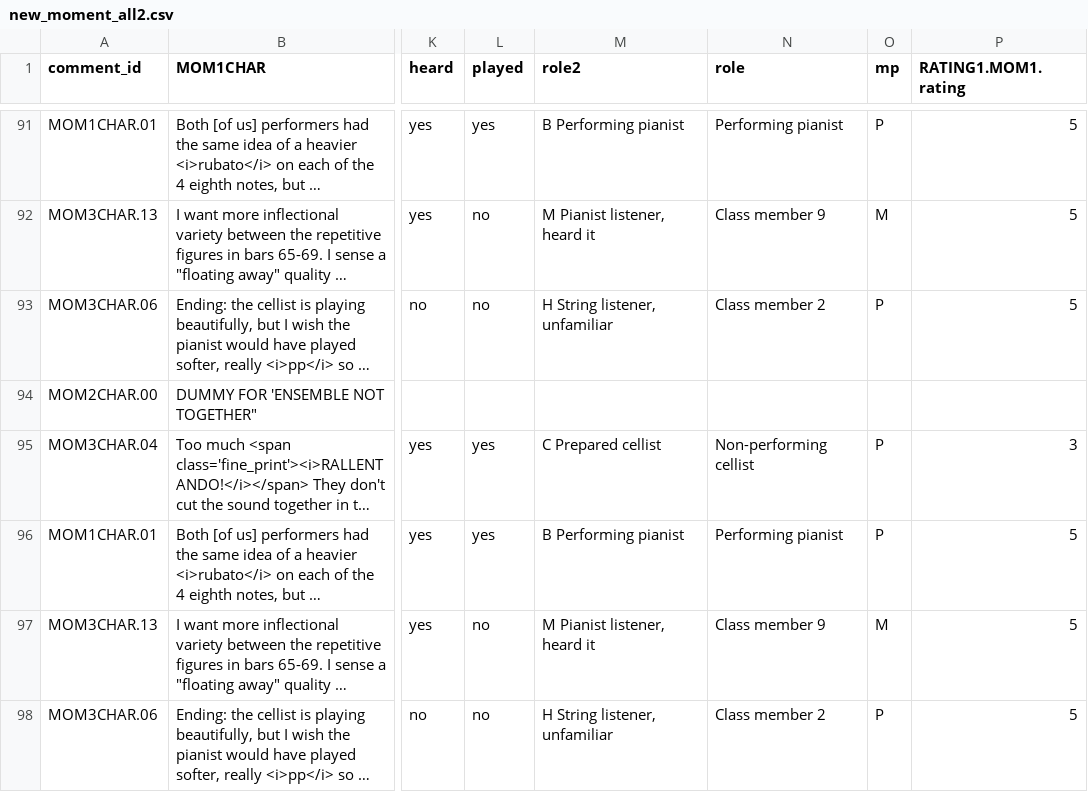
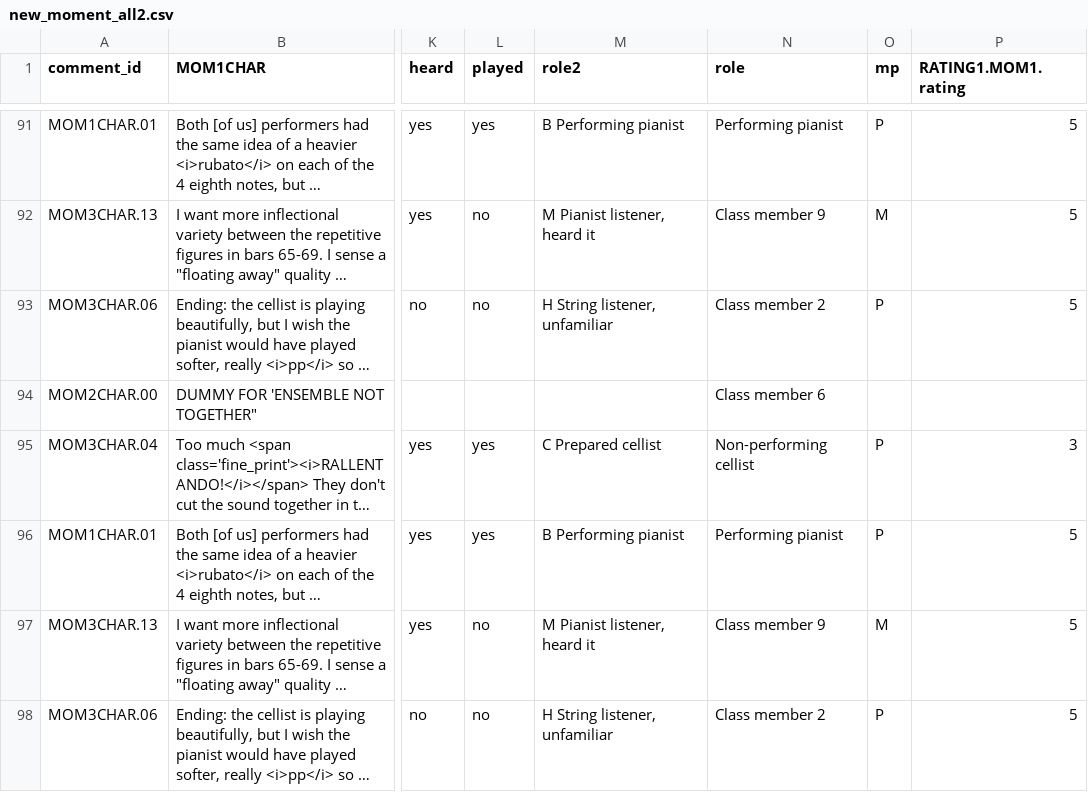
Before and after one commit to 3milychu/notesonperspective_journal, a CSV file: data/new_moment_all2.csv, drawn as a sheet; only a part is shown, gaps mark what is left out; long unchanged cells end in …; the diff covers the shown part only; the diff names each change by its address in the sheet, - before the commit and + after, or states it on an @@ line.

```diff
--- a/data/new_moment_all2.csv
+++ b/data/new_moment_all2.csv
-N94 (role): (empty)
+N94 (role): Class member 6
```
Also changed, not shown: 27 edited cells elsewhere in this file, 3 other files.
